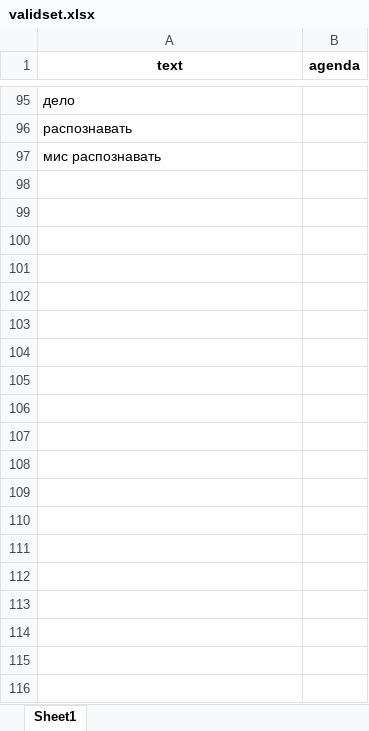
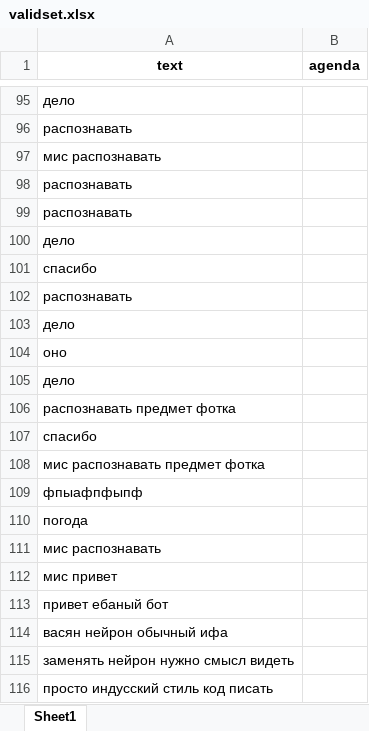
Before and after one commit to maxim-polyakov/MisaTelegramBot, an Excel workbook: validset/validset.xlsx, sheet Sheet1, drawn as a sheet; only a part is shown, gaps mark what is left out; values as stored, in another font and other column widths than the file's, no borders; the diff covers the shown part only; the diff names each change by its address in the sheet, - before the commit and + after, or states it on an @@ line.

```diff
--- a/validset/validset.xlsx (sheet Sheet1)
+++ b/validset/validset.xlsx (sheet Sheet1)
+row 98: распознавать
+row 99: распознавать
+row 100: дело
+row 101: спасибо
+row 102: распознавать
+row 103: дело
+row 104: оно
+row 105: дело
+row 106: распознавать предмет фотка
+row 107: спасибо
+row 108: мис распознавать предмет фотка
+row 109: фпыафпфыпф
+row 110: погода
+row 111: мис распознавать
+row 112: мис привет
+row 113: привет ебаный бот
+row 114: васян нейрон обычный ифа
+row 115: заменять нейрон нужно смысл видеть
+row 116: просто индусский стиль код писать
```
Also changed, not shown: 21 added rows elsewhere in this sheet, datasets/commandset.xlsx, datasets/dataset.xlsx, 14 other files.
